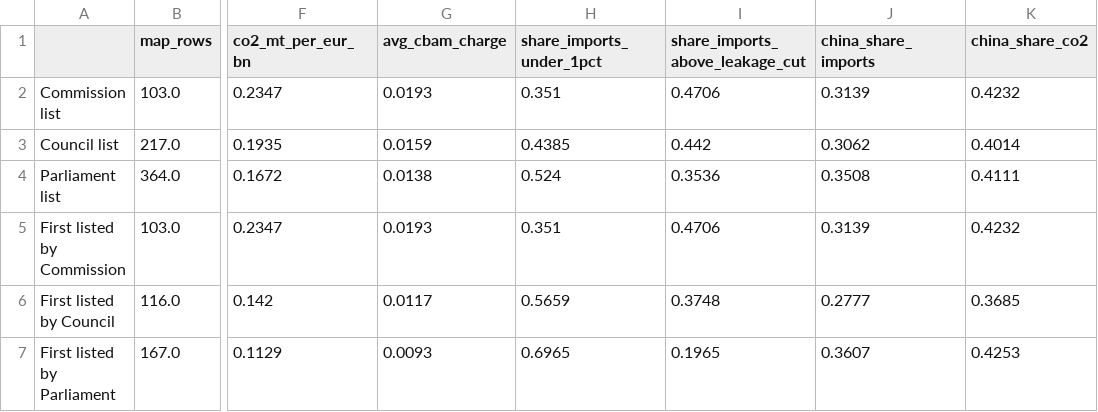
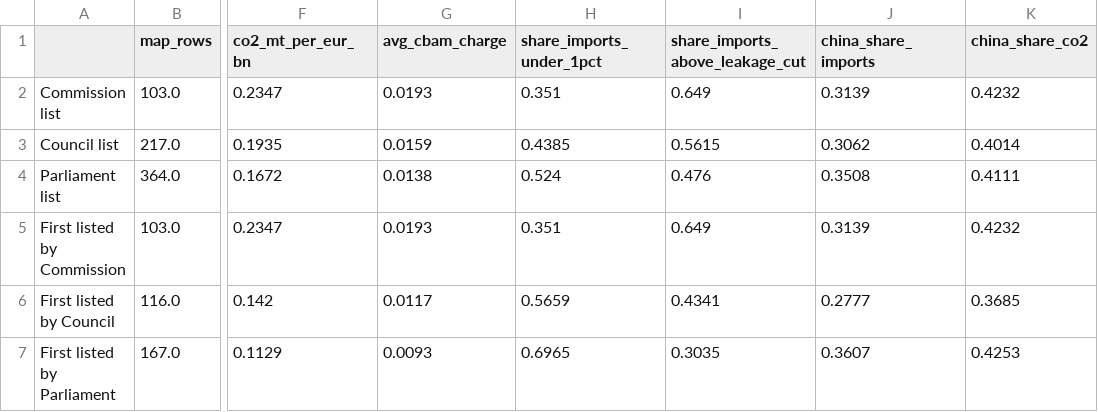
Before and after one commit to eliseviadere97/cbam-downstream, a CSV file: docs/headline_figures.csv, drawn as a sheet; only a part is shown, gaps mark what is left out; the diff names each change by its address in the sheet, - before the commit and + after, or states it on an @@ line.

```diff
--- a/docs/headline_figures.csv
+++ b/docs/headline_figures.csv
-I2 (share_imports_above_leakage_cut): 0.4706
+I2 (share_imports_above_leakage_cut): 0.649
-I3 (share_imports_above_leakage_cut): 0.442
+I3 (share_imports_above_leakage_cut): 0.5615
-I4 (share_imports_above_leakage_cut): 0.3536
+I4 (share_imports_above_leakage_cut): 0.476
-I5 (share_imports_above_leakage_cut): 0.4706
+I5 (share_imports_above_leakage_cut): 0.649
-I6 (share_imports_above_leakage_cut): 0.3748
+I6 (share_imports_above_leakage_cut): 0.4341
-I7 (share_imports_above_leakage_cut): 0.1965
+I7 (share_imports_above_leakage_cut): 0.3035
```
Also changed, not shown: 4 other files.
